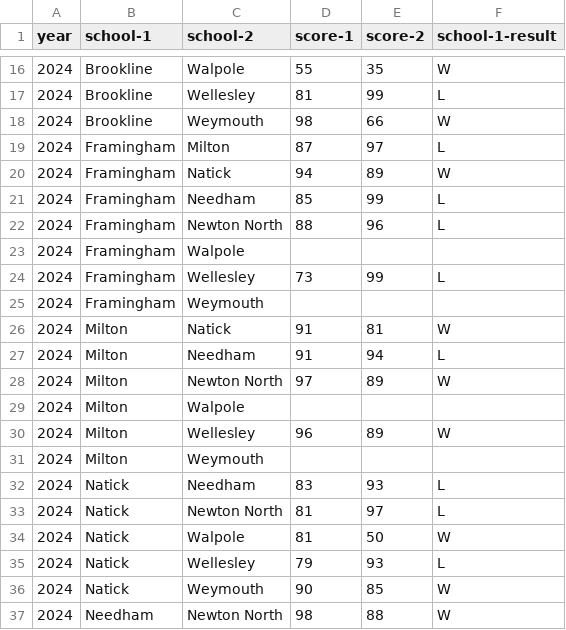
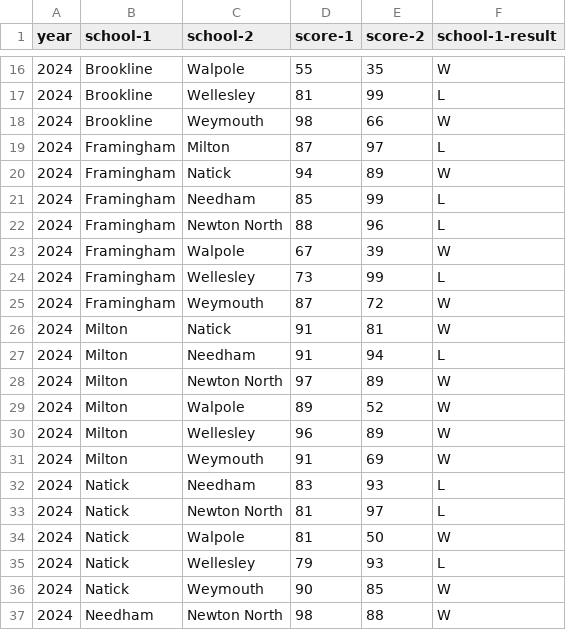
Before and after one commit to needhamswive/needhamswive.github.io, a CSV file: _data/high-school/archives/fall/girls/bay-state-conference/dual-meet-results.csv, drawn as a sheet; only a part is shown, gaps mark what is left out.

Commit message:
Rest of 2024 BSC dual meet results

```diff
--- a/_data/high-school/archives/fall/girls/bay-state-conference/dual-meet-results.csv
+++ b/_data/high-school/archives/fall/girls/bay-state-conference/dual-meet-results.csv
@@ -22,5 +22,5 @@ year,school-1,school-2,score-1,score-2,school-1-result
 2024,Framingham,Newton North,88,96,L
-2024,Framingham,Walpole,,,
+2024,Framingham,Walpole,67,39,W
 2024,Framingham,Wellesley,73,99,L
-2024,Framingham,Weymouth,,,
+2024,Framingham,Weymouth,87,72,W
 2024,Milton,Natick,91,81,W
@@ -28,5 +28,5 @@ year,school-1,school-2,score-1,score-2,school-1-result
 2024,Milton,Newton North,97,89,W
-2024,Milton,Walpole,,,
+2024,Milton,Walpole,89,52,W
 2024,Milton,Wellesley,96,89,W
-2024,Milton,Weymouth,,,
+2024,Milton,Weymouth,91,69,W
 2024,Natick,Needham,83,93,L
```
